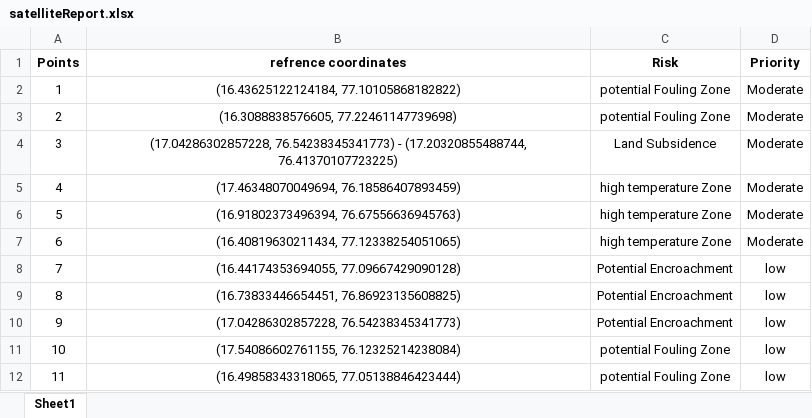
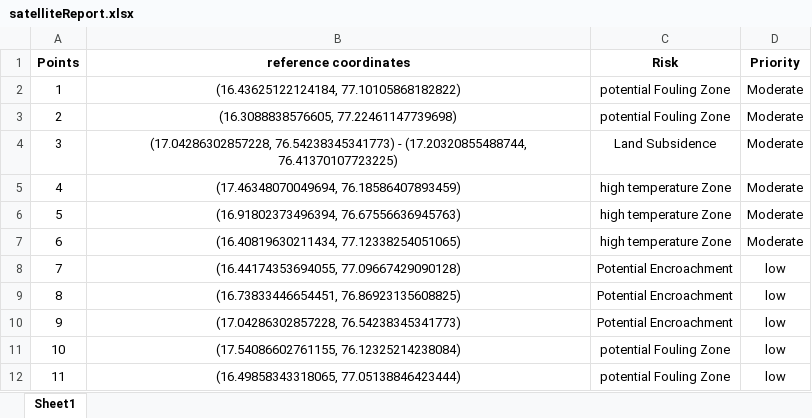
Before and after one commit to im-tanyasuri/adani-dash, an Excel workbook: static/satelliteReport.xlsx, sheet Sheet1, drawn as a sheet; values as stored, in another font and other column widths than the file's, no borders; charts and pictures not drawn; the diff names each change by its address in the sheet, - before the commit and + after, or states it on an @@ line.

Commit message:
added

```diff
--- a/static/satelliteReport.xlsx (sheet Sheet1)
+++ b/static/satelliteReport.xlsx (sheet Sheet1)
-B1: refrence coordinates
+B1: reference coordinates
```
